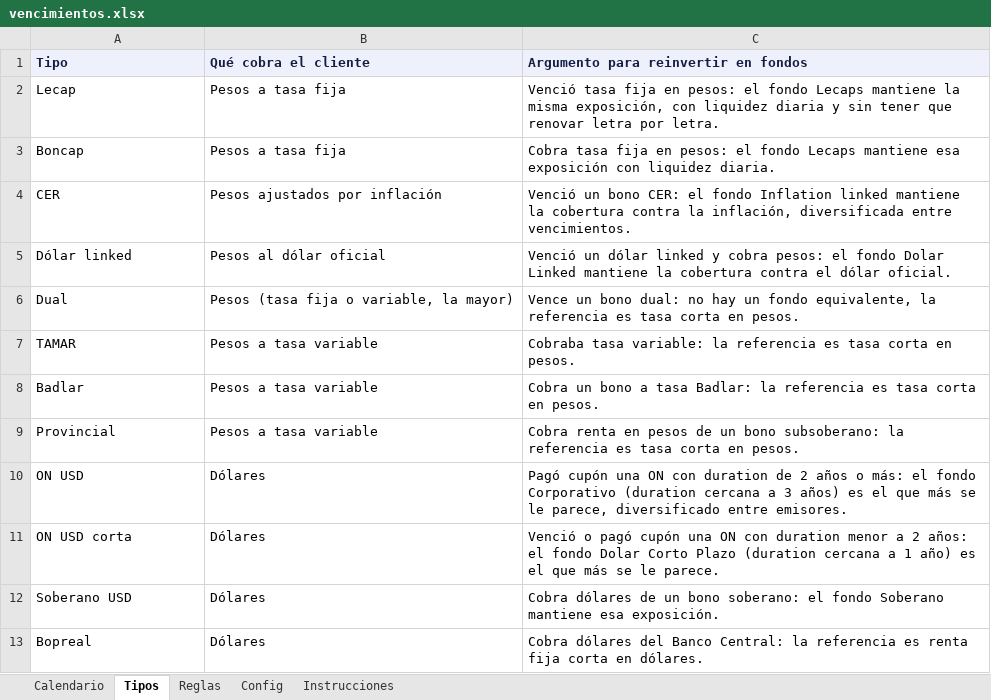
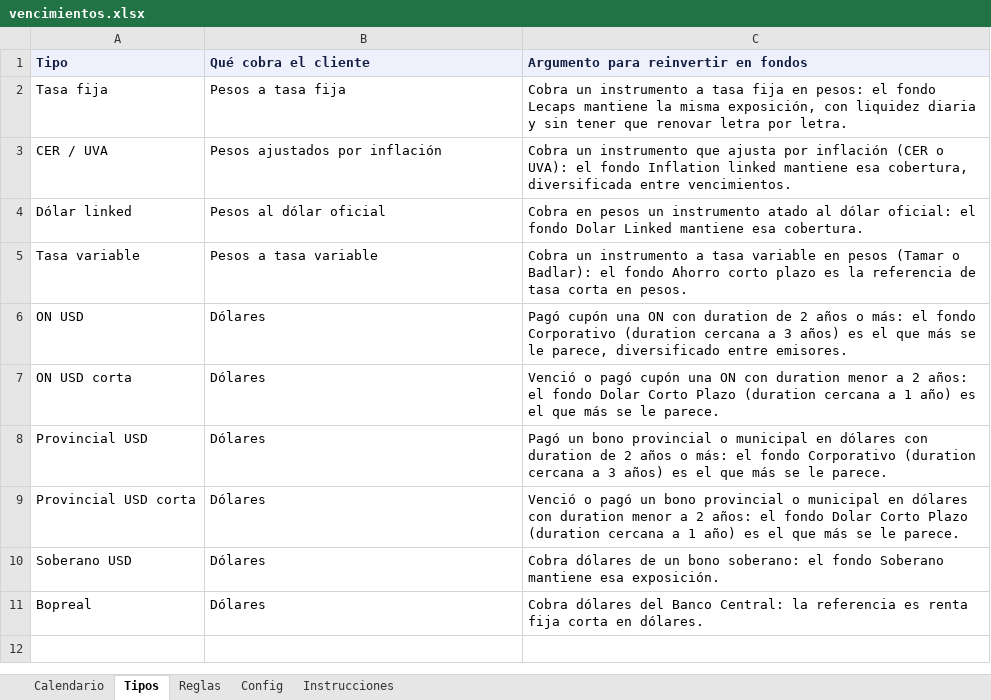
Before and after one commit to mfriedB/fondos, an Excel workbook: vencimientos.xlsx, sheet Tipos, drawn as a sheet; values as stored, in another font and other column widths than the file's, no borders; removed rows and columns are numbered as before the commit, all else as after; the diff names each change by its address in the sheet, - before the commit and + after, or states it on an @@ line.

```diff
--- a/vencimientos.xlsx (sheet Tipos)
+++ b/vencimientos.xlsx (sheet Tipos)
-row 2: Lecap | Pesos a tasa fija | Venció tasa fija en pesos: el fondo Lecaps mantiene la misma exposición, con liquidez diaria y sin tener que renovar letra por letra.
-A2 (Tipo): Boncap
+A2 (Tipo): Tasa fija
-C2: Cobra tasa fija en pesos: el fondo Lecaps mantiene esa exposición con liquidez diaria.
+C2: Cobra un instrumento a tasa fija en pesos: el fondo Lecaps mantiene la misma exposición, con liquidez diaria y sin tener que renovar letra por letra.
-A3 (Tipo): CER
+A3 (Tipo): CER / UVA
-C3: Venció un bono CER: el fondo Inflation linked mantiene la cobertura contra la inflación, diversificada entre…
+C3: Cobra un instrumento que ajusta por inflación (CER o UVA): el fondo Inflation linked mantiene esa cobertura, diversificada entre…
-C4: Venció un dólar linked y cobra pesos: el fondo Dolar Linked mantiene la cobertura contra el dólar oficial.
+C4: Cobra en pesos un instrumento atado al dólar oficial: el fondo Dolar Linked mantiene esa cobertura.
-row 6: Dual | Pesos (tasa fija o variable, la mayor) | Vence un bono dual: no hay un fondo equivalente, la referencia es tasa corta en pesos.
-row 7: TAMAR | Pesos a tasa variable | Cobraba tasa variable: la referencia es tasa corta en pesos.
-A5 (Tipo): Badlar
+A5 (Tipo): Tasa variable
-C5: Cobra un bono a tasa Badlar: la referencia es tasa corta…
+C5: Cobra un instrumento a tasa variable en pesos (Tamar o Badlar): el fondo Ahorro corto plazo es la referencia de tasa corta…
-row 9: Provincial | Pesos a tasa variable | Cobra renta en pesos de un bono subsoberano: la referencia es tasa corta en pesos.
+row 8: Provincial USD | Dólares | Pagó un bono provincial o municipal en dólares con duration de 2 años o más: el fondo Corporativo (duration cercana a 3 años) es el que más se le parece.
+row 9: Provincial USD corta | Dólares | Venció o pagó un bono provincial o municipal en dólares con duration menor a 2 años: el fondo Dolar Corto Plazo (duration cercana a 1 año) es el que más se le parece.
```
Also changed, not shown: sheet Calendario, sheet Instrucciones, sheet Reglas, sheet Config, 1 other file.
